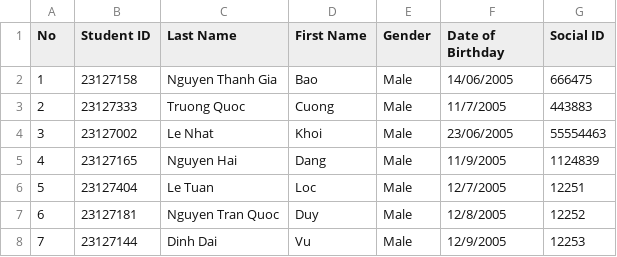
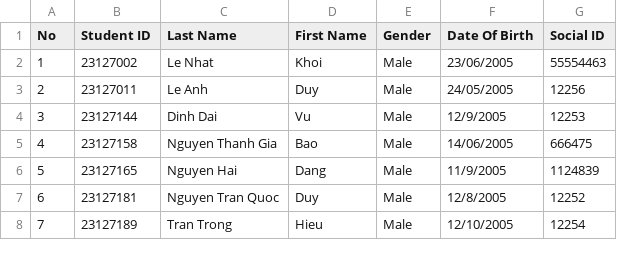
Before and after one commit to TQC0103/CourseManagingSystemGroup12, a CSV file: Database/SchoolYear/2023-2024/Semester1/CSC00004/23CLC03/classList.csv, drawn as a sheet; only a part is shown; the diff covers the shown part only.

```diff
--- a/Database/SchoolYear/2023-2024/Semester1/CSC00004/23CLC03/classList.csv
+++ b/Database/SchoolYear/2023-2024/Semester1/CSC00004/23CLC03/classList.csv
@@ -1,8 +1,8 @@
-No,Student ID,Last Name,First Name,Gender,Date of Birthday,Social ID
-1,23127158,Nguyen Thanh Gia,Bao,Male,14/06/2005,666475
-2,23127333,Truong Quoc,Cuong,Male,11/7/2005,443883
-3,23127002,Le Nhat,Khoi,Male,23/06/2005,55554463
-4,23127165,Nguyen Hai,Dang,Male,11/9/2005,1124839
-5,23127404,Le Tuan,Loc,Male,12/7/2005,12251
+No,Student ID,Last Name,First Name,Gender,Date Of Birth,Social ID
+1,23127002,Le Nhat,Khoi,Male,23/06/2005,55554463
+2,23127011,Le Anh,Duy,Male,24/05/2005,12256
+3,23127144,Dinh Dai,Vu,Male,12/9/2005,12253
+4,23127158,Nguyen Thanh Gia,Bao,Male,14/06/2005,666475
+5,23127165,Nguyen Hai,Dang,Male,11/9/2005,1124839
 6,23127181,Nguyen Tran Quoc,Duy,Male,12/8/2005,12252
-7,23127144,Dinh Dai,Vu,Male,12/9/2005,12253
+7,23127189,Tran Trong,Hieu,Male,12/10/2005,12254
```
Also changed, not shown: 17 edited cells elsewhere in this file, Database/SchoolYear/2023-2024/Semester1/CSC10001/23CLC03/classList.csv, Database/SchoolYear/2023-2024/Semester2/BAA00004/23CLC03/StudentScoreBoard.csv, 14 other files.
